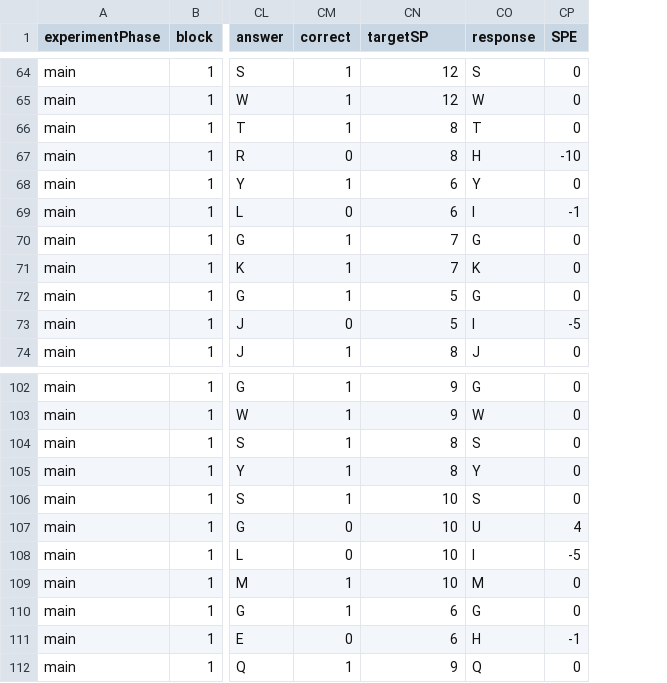
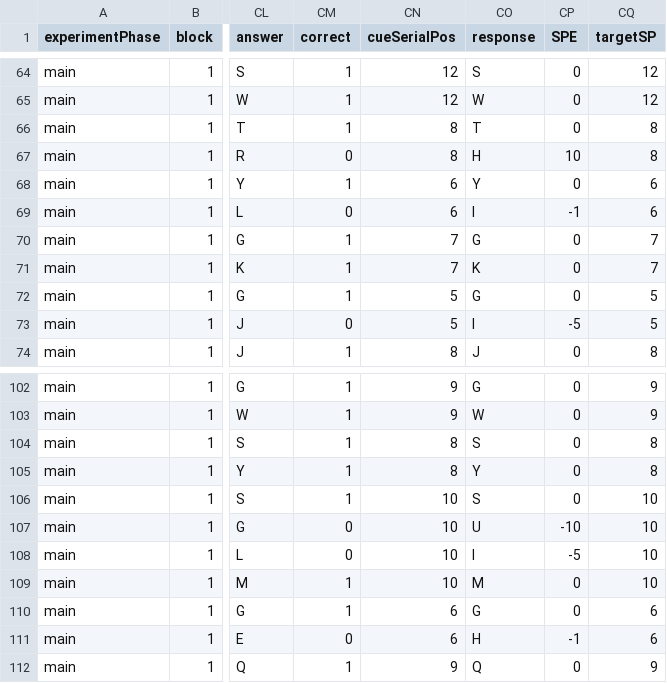
Before and after one commit to alexholcombe/wordsLettersRSVPhorizVert, a TSV file: data/MBL/dayTwo.tsv, drawn as a sheet; only a part is shown, gaps mark what is left out; the diff covers the shown part only; the diff names each change by its address in the sheet, - before the commit and + after, or states it on an @@ line.

```diff
--- a/data/MBL/dayTwo.tsv
+++ b/data/MBL/dayTwo.tsv
+column CQ (targetSP), rows 64-74: 12 | 12 | 8 | 8 | 6 | 6 | 7 | 7 | 5 | 5 | 8; rows 102-112: 9 | 9 | 8 | 8 | 10 | 10 | 10 | 10 | 6 | 6 | 9
-CN1: targetSP
+CN1: cueSerialPos
-CP67 (SPE): -10
+CP67 (SPE): 10
-CP107 (SPE): 4
+CP107 (SPE): -10
```
Also changed, not shown: 5 edited cells elsewhere in this file, 4 other files.
